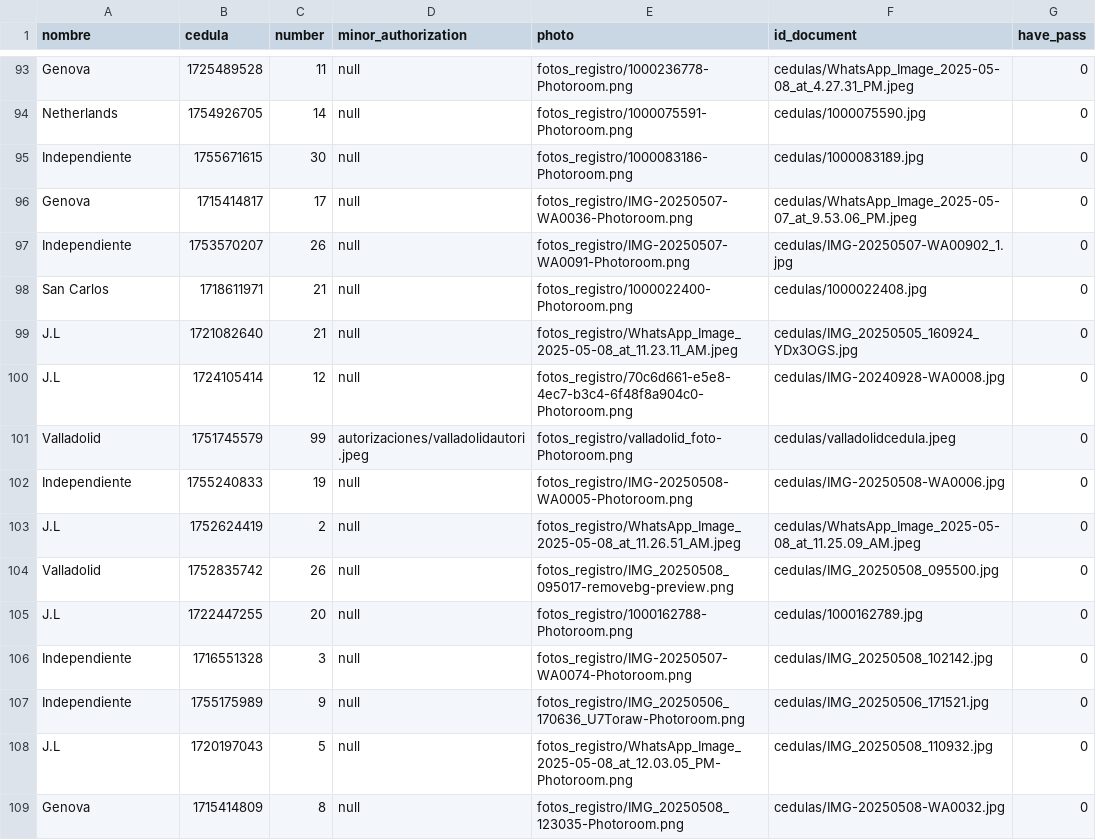
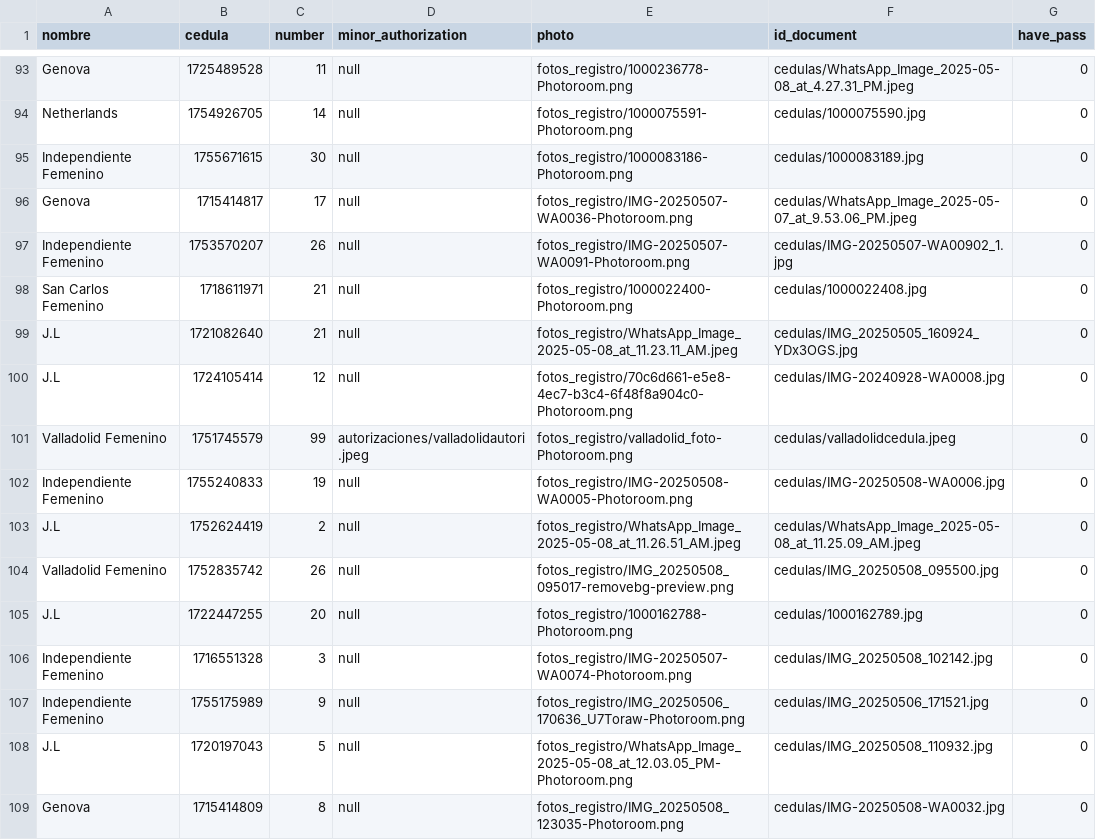
Before and after one commit to eduardouio/colmena, a CSV file: app/backend/src/common/data/female_categorie.csv, drawn as a sheet; only a part is shown, gaps mark what is left out; the diff covers the shown part only.

Commit message:
recategorizaciom

```diff
--- a/app/backend/src/common/data/female_categorie.csv
+++ b/app/backend/src/common/data/female_categorie.csv
@@ -94,15 +94,15 @@ Genova,1725489528,11,null,fotos_registro/1000236778-Photoroom.png,cedulas/WhatsA
 Netherlands,1754926705,14,null,fotos_registro/1000075591-Photoroom.png,cedulas/1000075590.jpg,0
-Independiente,1755671615,30,null,fotos_registro/1000083186-Photoroom.png,cedulas/1000083189.jpg,0
+Independiente Femenino,1755671615,30,null,fotos_registro/1000083186-Photoroom.png,cedulas/1000083189.jpg,0
 Genova,1715414817,17,null,fotos_registro/IMG-20250507-WA0036-Photoroom.png,cedulas/WhatsApp_Image_2025-05-07_at_9.53.06_PM.jpeg,0
-Independiente,1753570207,26,null,fotos_registro/IMG-20250507-WA0091-Photoroom.png,cedulas/IMG-20250507-WA00902_1.jpg,0
-San Carlos,1718611971,21,null,fotos_registro/1000022400-Photoroom.png,cedulas/1000022408.jpg,0
+Independiente Femenino,1753570207,26,null,fotos_registro/IMG-20250507-WA0091-Photoroom.png,cedulas/IMG-20250507-WA00902_1.jpg,0
+San Carlos Femenino,1718611971,21,null,fotos_registro/1000022400-Photoroom.png,cedulas/1000022408.jpg,0
 J.L,1721082640,21,null,fotos_registro/WhatsApp_Image_2025-05-08_at_11.23.11_AM.jpeg,cedulas/IMG_20250505_160924_YDx3OGS.jpg,0
 J.L,1724105414,12,null,fotos_registro/70c6d661-e5e8-4ec7-b3c4-6f48f8a904c0-Photoroom.png,cedulas/IMG-20240928-WA0008.jpg,0
-Valladolid,1751745579,99,autorizaciones/valladolidautori.jpeg,fotos_registro/valladolid_foto-Photoroom.png,cedulas/valladolidcedula.jpeg,0
-Independiente,1755240833,19,null,fotos_registro/IMG-20250508-WA0005-Photoroom.png,cedulas/IMG-20250508-WA0006.jpg,0
+Valladolid Femenino,1751745579,99,autorizaciones/valladolidautori.jpeg,fotos_registro/valladolid_foto-Photoroom.png,cedulas/valladolidcedula.jpeg,0
+Independiente Femenino,1755240833,19,null,fotos_registro/IMG-20250508-WA0005-Photoroom.png,cedulas/IMG-20250508-WA0006.jpg,0
 J.L,1752624419,2,null,fotos_registro/WhatsApp_Image_2025-05-08_at_11.26.51_AM.jpeg,cedulas/WhatsApp_Image_2025-05-08_at_11.25.09_AM.jpeg,0
-Valladolid,1752835742,26,null,fotos_registro/IMG_20250508_095017-removebg-preview.png,cedulas/IMG_20250508_095500.jpg,0
+Valladolid Femenino,1752835742,26,null,fotos_registro/IMG_20250508_095017-removebg-preview.png,cedulas/IMG_20250508_095500.jpg,0
 J.L,1722447255,20,null,fotos_registro/1000162788-Photoroom.png,cedulas/1000162789.jpg,0
-Independiente,1716551328,3,null,fotos_registro/IMG-20250507-WA0074-Photoroom.png,cedulas/IMG_20250508_102142.jpg,0
-Independiente,1755175989,9,null,fotos_registro/IMG_20250506_170636_U7Toraw-Photoroom.png,cedulas/IMG_20250506_171521.jpg,0
+Independiente Femenino,1716551328,3,null,fotos_registro/IMG-20250507-WA0074-Photoroom.png,cedulas/IMG_20250508_102142.jpg,0
+Independiente Femenino,1755175989,9,null,fotos_registro/IMG_20250506_170636_U7Toraw-Photoroom.png,cedulas/IMG_20250506_171521.jpg,0
 J.L,1720197043,5,null,fotos_registro/WhatsApp_Image_2025-05-08_at_12.03.05_PM-Photoroom.png,cedulas/IMG_20250508_110932.jpg,0
```
Also changed, not shown: 136 edited cells elsewhere in this file.
